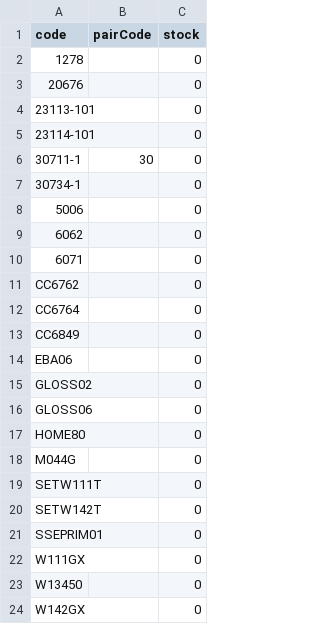
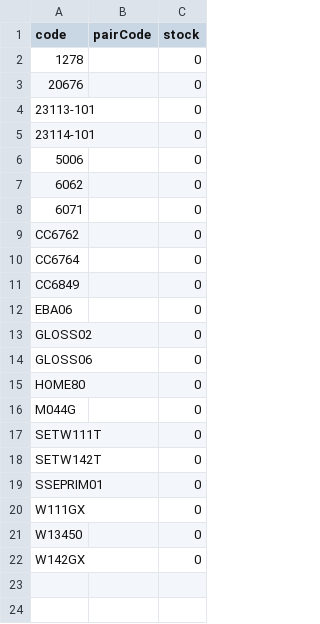
Before and after one commit to Stzboril/kosmetikaeva-sklad, a CSV file: ke_importu/sklad.csv, drawn as a sheet; the diff names each change by its address in the sheet, - before the commit and + after, or states it on an @@ line.

```diff
--- a/ke_importu/sklad.csv
+++ b/ke_importu/sklad.csv
-row 6: 30711-1 | 30 | 0
-row 7: 30734-1 |  | 0
```
Also changed, not shown: 2 other files.
